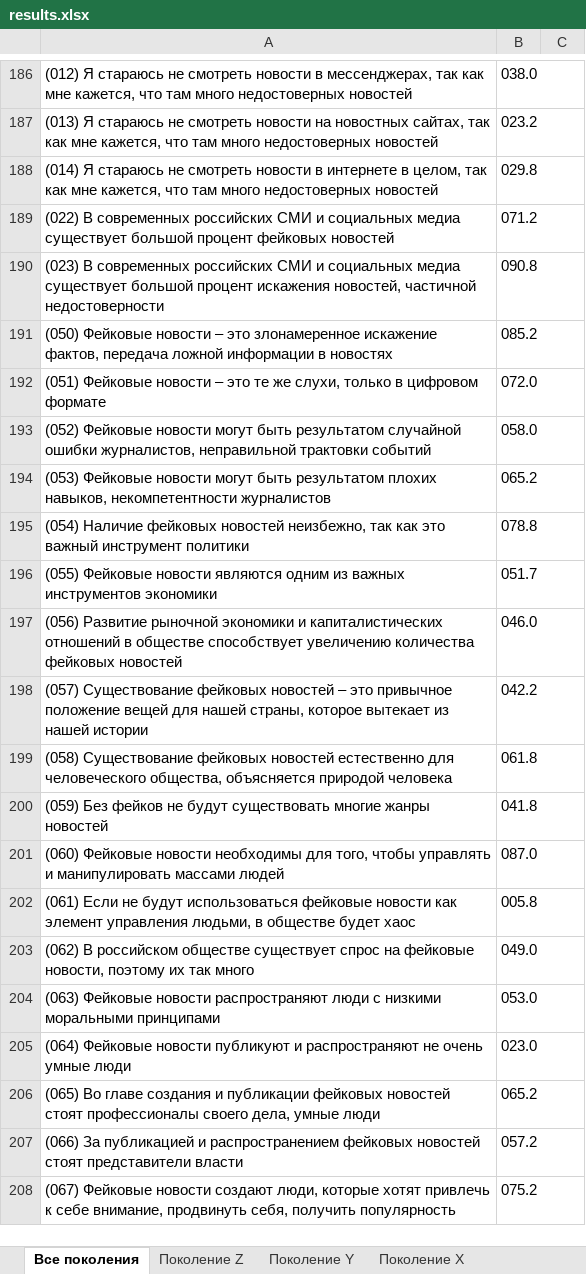
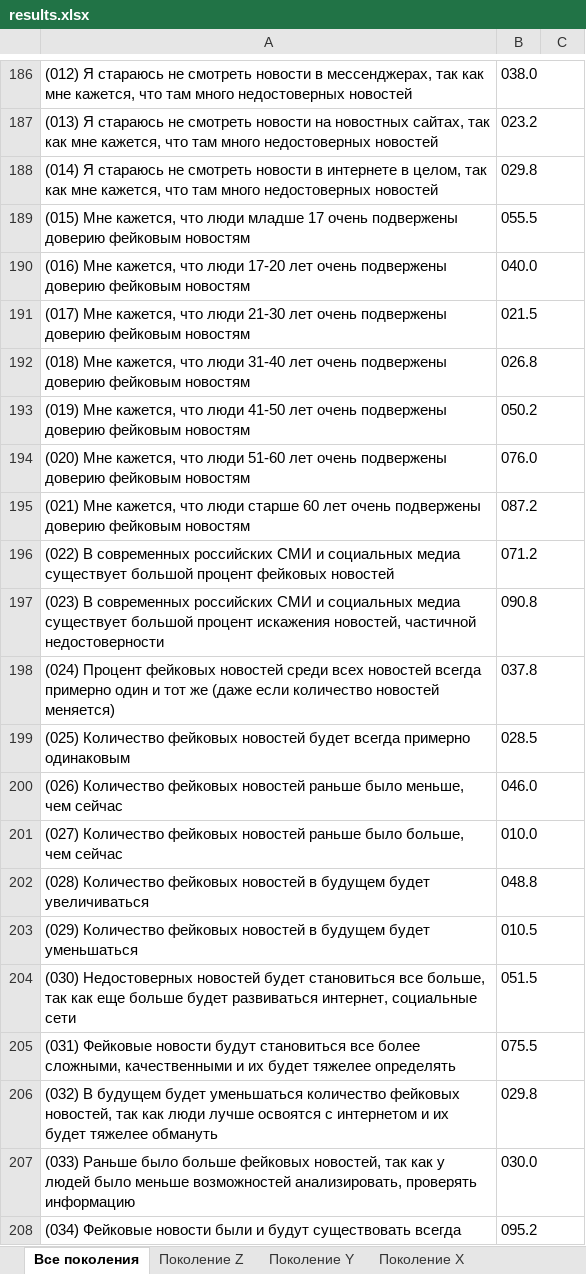
Before and after one commit to VasilyevEvgeny/generations, an Excel workbook: results.xlsx, sheet Все поколения, drawn as a sheet; only a part is shown, gaps mark what is left out; the shorter side is filled out with more unchanged rows; values as stored, in another font and other column widths than the file's, no borders; the diff covers the shown part only; the diff names each change by its address in the sheet, - before the commit and + after, or states it on an @@ line.

```diff
--- a/results.xlsx (sheet Все поколения)
+++ b/results.xlsx (sheet Все поколения)
@@ row 257 moved to row 189: (015) Мне кажется, что люди младше 17 оч… @@
@@ row 258 moved to row 190: (016) Мне кажется, что люди 17-20 лет оч… @@
@@ row 259 moved to row 191: (017) Мне кажется, что люди 21-30 лет оч… @@
@@ row 260 moved to row 192: (018) Мне кажется, что люди 31-40 лет оч… @@
@@ row 261 moved to row 193: (019) Мне кажется, что люди 41-50 лет оч… @@
@@ row 262 moved to row 194: (020) Мне кажется, что люди 51-60 лет оч… @@
@@ row 263 moved to row 195: (021) Мне кажется, что люди старше 60 ле… @@
+row 198: (024) Процент фейковых новостей среди всех новостей всегда примерно один и тот же (даже если количество новостей меняется) | 037.8
+row 199: (025) Количество фейковых новостей будет всегда примерно одинаковым | 028.5
+row 200: (026) Количество фейковых новостей раньше было меньше, чем сейчас | 046.0
+row 201: (027) Количество фейковых новостей раньше было больше, чем сейчас | 010.0
+row 202: (028) Количество фейковых новостей в будущем будет увеличиваться | 048.8
+row 203: (029) Количество фейковых новостей в будущем будет уменьшаться | 010.5
+row 204: (030) Недостоверных новостей будет становиться все больше, так как еще больше будет развиваться интернет, социальные сети | 051.5
+row 205: (031) Фейковые новости будут становиться все более сложными, качественными и их будет тяжелее определять | 075.5
+row 206: (032) В будущем будет уменьшаться количество фейковых новостей, так как люди лучше освоятся с интернетом и их будет тяжелее обмануть | 029.8
+row 207: (033) Раньше было больше фейковых новостей, так как у людей было меньше возможностей анализировать, проверять информацию | 030.0
+row 208: (034) Фейковые новости были и будут существовать всегда | 095.2
```
Also changed, not shown: 81 added rows, 143 removed rows, 40 moved rows, 10 edited cells and cell formats elsewhere in this sheet, sheet Поколение Z, sheet Поколение X, sheet Поколение Y, data_output.xlsx, trust/inst.xlsx, 10 other files.
